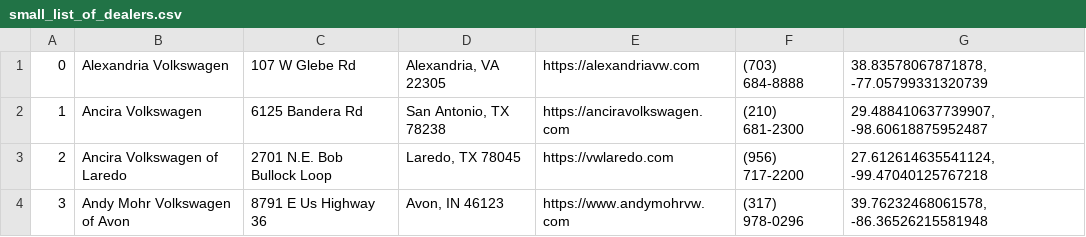
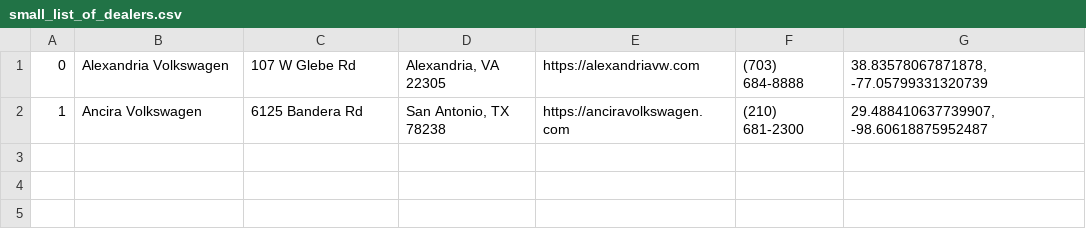
Before and after one commit to PurpleZenith/vw-scm, a CSV file: data/small_list_of_dealers.csv, drawn as a sheet.

Commit message:
add small datas

```diff
--- a/data/small_list_of_dealers.csv
+++ b/data/small_list_of_dealers.csv
@@ -2,3 +2 @@
 1,Ancira Volkswagen,6125 Bandera Rd ,"San Antonio, TX 78238 ", https://anciravolkswagen.com, (210) 681-2300,"29.488410637739907, -98.60618875952487"
-2,Ancira Volkswagen of Laredo,2701 N.E. Bob Bullock Loop ,"Laredo, TX 78045 ", https://vwlaredo.com, (956) 717-2200,"27.612614635541124, -99.47040125767218"
-3,Andy Mohr Volkswagen of Avon,8791 E Us Highway 36 ,"Avon, IN 46123 ", https://www.andymohrvw.com, (317) 978-0296,"39.76232468061578, -86.36526215581948"
```
Also changed, not shown: data/small_list_of_dcs.csv, 4 other files.
